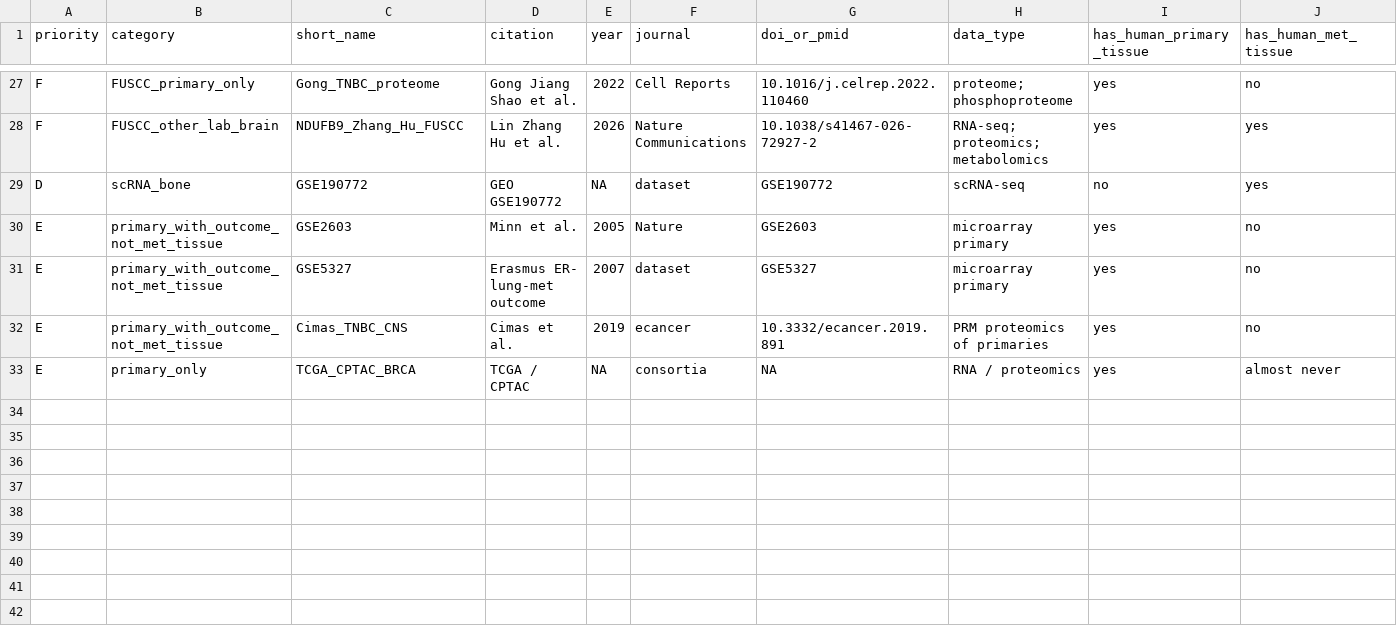
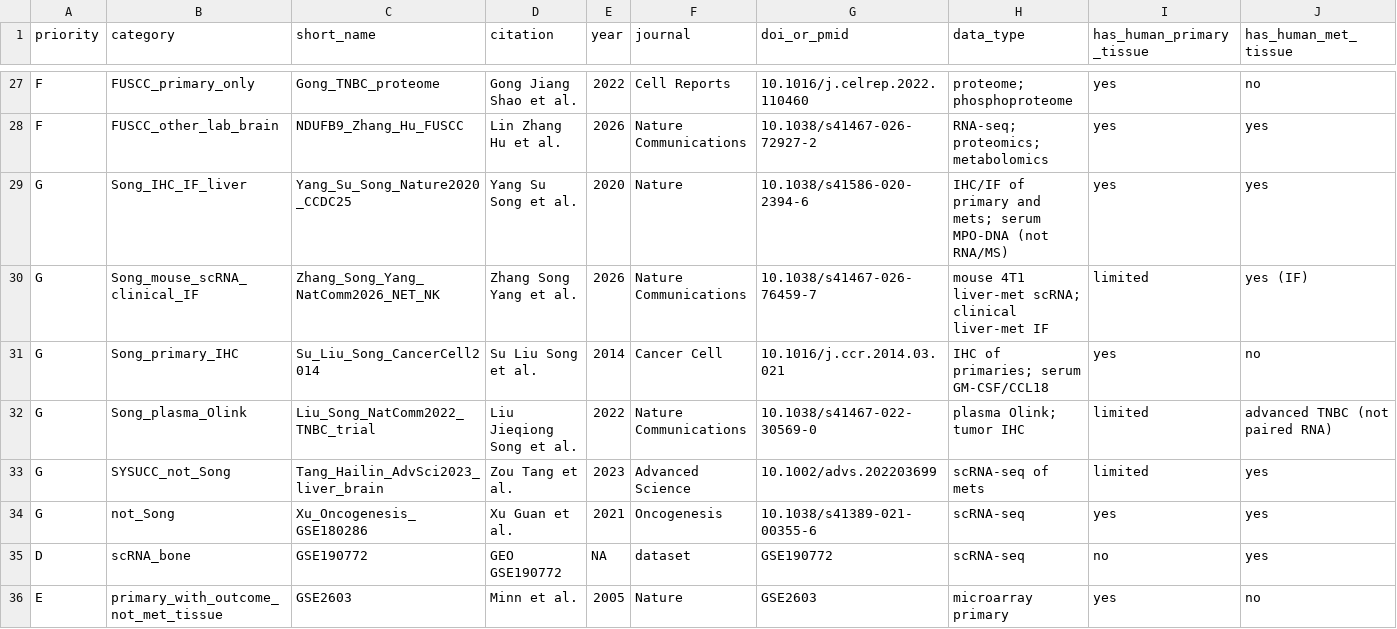
Before and after one commit to Sandaisy1/LAI, a CSV file: docs/human_brca_metastasis_clinical_omics.csv, drawn as a sheet; only a part is shown, gaps mark what is left out; the shorter side is filled out with more unchanged rows; rows hold the shown columns only; the diff names each change by its address in the sheet, - before the commit and + after, or states it on an @@ line.

```diff
--- a/docs/human_brca_metastasis_clinical_omics.csv
+++ b/docs/human_brca_metastasis_clinical_omics.csv
+row 29: G | Song_IHC_IF_liver | Yang_Su_Song_Nature2020_CCDC25 | Yang Su Song et al. | 2020 | Nature | 10.1038/s41586-020-2394-6 | IHC/IF of primary and mets; serum MPO-DNA (not RNA/MS) | yes | yes
+row 30: G | Song_mouse_scRNA_clinical_IF | Zhang_Song_Yang_NatComm2026_NET_NK | Zhang Song Yang et al. | 2026 | Nature Communications | 10.1038/s41467-026-76459-7 | mouse 4T1 liver-met scRNA; clinical liver-met IF | limited | yes (IF)
+row 31: G | Song_primary_IHC | Su_Liu_Song_CancerCell2014 | Su Liu Song et al. | 2014 | Cancer Cell | 10.1016/j.ccr.2014.03.021 | IHC of primaries; serum GM-CSF/CCL18 | yes | no
+row 32: G | Song_plasma_Olink | Liu_Song_NatComm2022_TNBC_trial | Liu Jieqiong Song et al. | 2022 | Nature Communications | 10.1038/s41467-022-30569-0 | plasma Olink; tumor IHC | limited | advanced TNBC (not paired RNA)
+row 33: G | SYSUCC_not_Song | Tang_Hailin_AdvSci2023_liver_brain | Zou Tang et al. | 2023 | Advanced Science | 10.1002/advs.202203699 | scRNA-seq of mets | limited | yes
+row 34: G | not_Song | Xu_Oncogenesis_GSE180286 | Xu Guan et al. | 2021 | Oncogenesis | 10.1038/s41389-021-00355-6 | scRNA-seq | yes | yes
```
Also changed, not shown: 2 other files.
